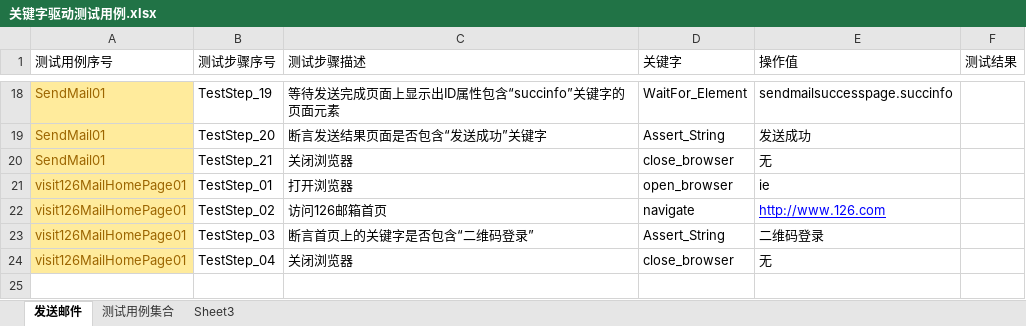
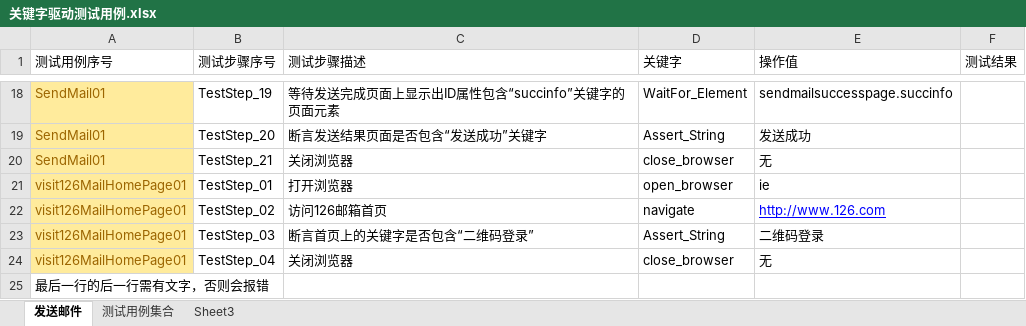
Before and after one commit to quicknow/Test_Junit, an Excel workbook: KeyWordsFrameWork/src/cn/gloryroad/data/关键字驱动测试用例.xlsx, sheet 发送邮件, drawn as a sheet; only a part is shown, gaps mark what is left out; values as stored, in another font and other column widths than the file's, no borders; the diff names each change by its address in the sheet, - before the commit and + after, or states it on an @@ line.

```diff
--- a/KeyWordsFrameWork/src/cn/gloryroad/data/关键字驱动测试用例.xlsx (sheet 发送邮件)
+++ b/KeyWordsFrameWork/src/cn/gloryroad/data/关键字驱动测试用例.xlsx (sheet 发送邮件)
+row 25: 最后一行的后一行需有文字，否则会报错
```
Also changed, not shown: 11 other files.
